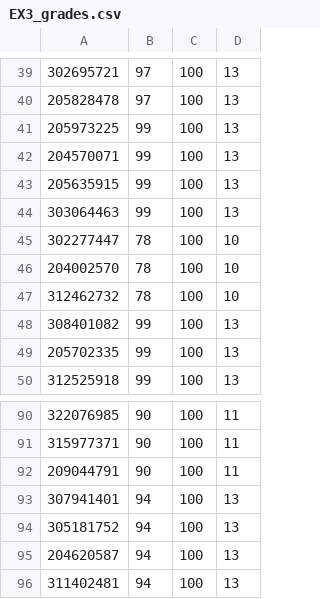
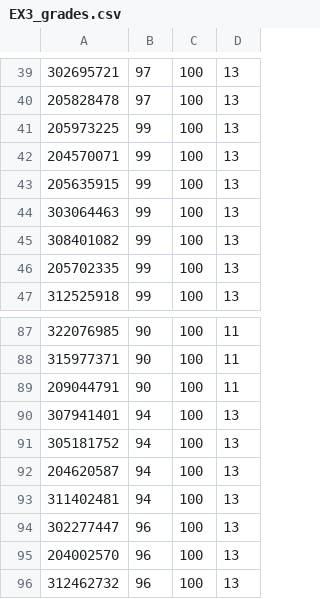
Before and after one commit to raghadzeidan/COMPILATION_TAU_FOR_STUDENTS, a CSV file: FOLDER_5_GRADES/EX3_grades.csv, drawn as a sheet; only a part is shown, gaps mark what is left out; removed rows and columns are numbered as before the commit, all else as after; the diff names each change by its address in the sheet, - before the commit and + after, or states it on an @@ line.

Commit message:
Update EX3_grades.csv

```diff
--- a/FOLDER_5_GRADES/EX3_grades.csv
+++ b/FOLDER_5_GRADES/EX3_grades.csv
-row 45: 302277447 | 78 | 100 | 10
-row 46: 204002570 | 78 | 100 | 10
-row 47: 312462732 | 78 | 100 | 10
+row 94: 302277447 | 96 | 100 | 13
+row 95: 204002570 | 96 | 100 | 13
+row 96: 312462732 | 96 | 100 | 13
```
